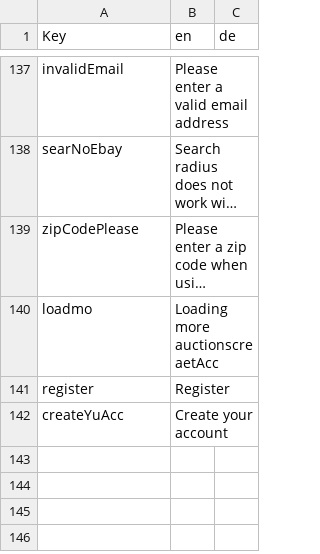
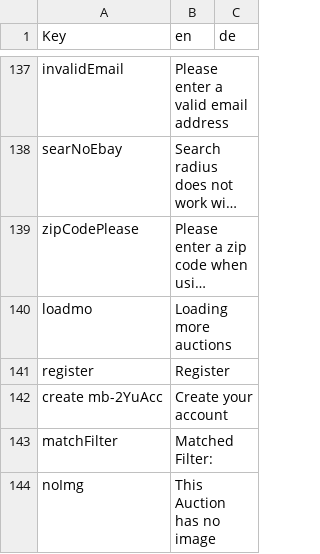
Before and after one commit to Coflnet/ane-nuxt, a CSV file: locales/translations.csv, drawn as a sheet; only a part is shown, gaps mark what is left out; long unchanged cells end in …; the diff names each change by its address in the sheet, - before the commit and + after, or states it on an @@ line.

Commit message:
added item missing from translat and loading spinner

```diff
--- a/locales/translations.csv
+++ b/locales/translations.csv
-B140 (en): Loading more auctionscreaetAcc
+B140 (en): Loading more auctions
-A142 (Key): createYuAcc
+A142 (Key): create mb-2YuAcc
+row 143: matchFilter | Matched Filter:
+row 144: noImg | This Auction has no image
```
Also changed, not shown: 4 other files.
